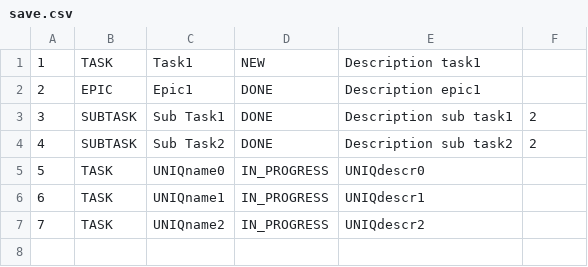
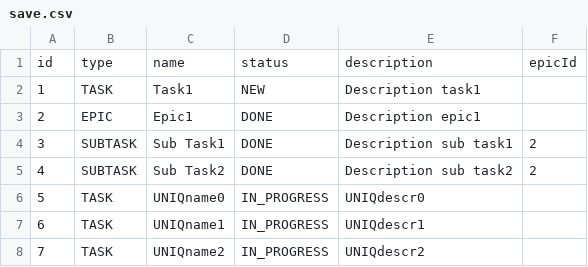
Before and after one commit to Jalecti/java-kanban, a CSV file: saves/save.csv, drawn as a sheet.

```diff
--- a/saves/save.csv
+++ b/saves/save.csv
@@ -1 +1,2 @@
+id,type,name,status,description,epicId
 1,TASK,Task1,NEW,Description task1,
```
Also changed, not shown: 3 other files.
